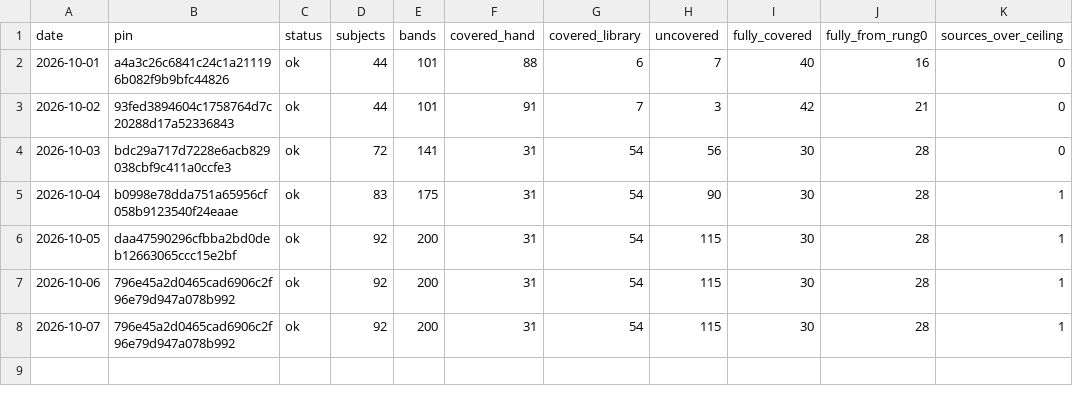
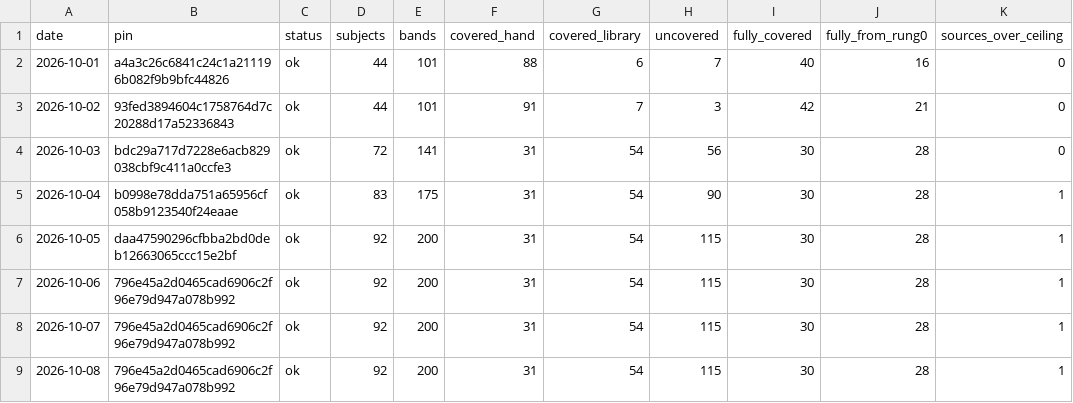
Before and after one commit to codestiff/asset-pulse, a CSV file: history.csv, drawn as a sheet; the diff names each change by its address in the sheet, - before the commit and + after, or states it on an @@ line.

Commit message:
pulse 2026-10-08 (GitHub Actions)

```diff
--- a/history.csv
+++ b/history.csv
+row 9: 2026-10-08 | 796e45a2d0465cad6906c2f96e79d947a078b992 | ok | 92 | 200 | 31 | 54 | 115 | 30 | 28 | 1
```
